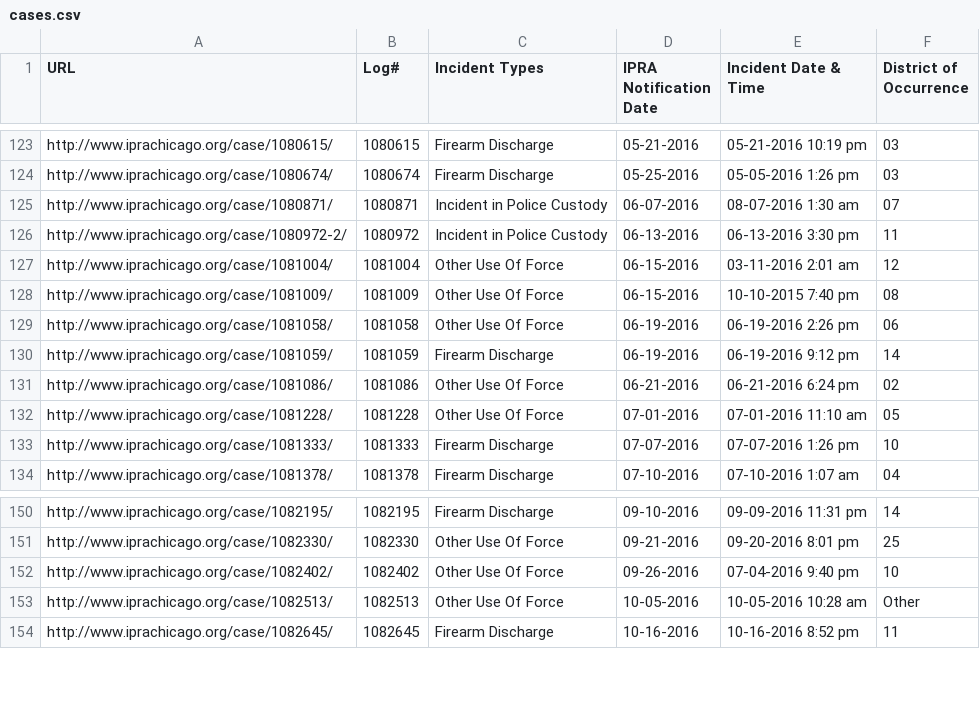
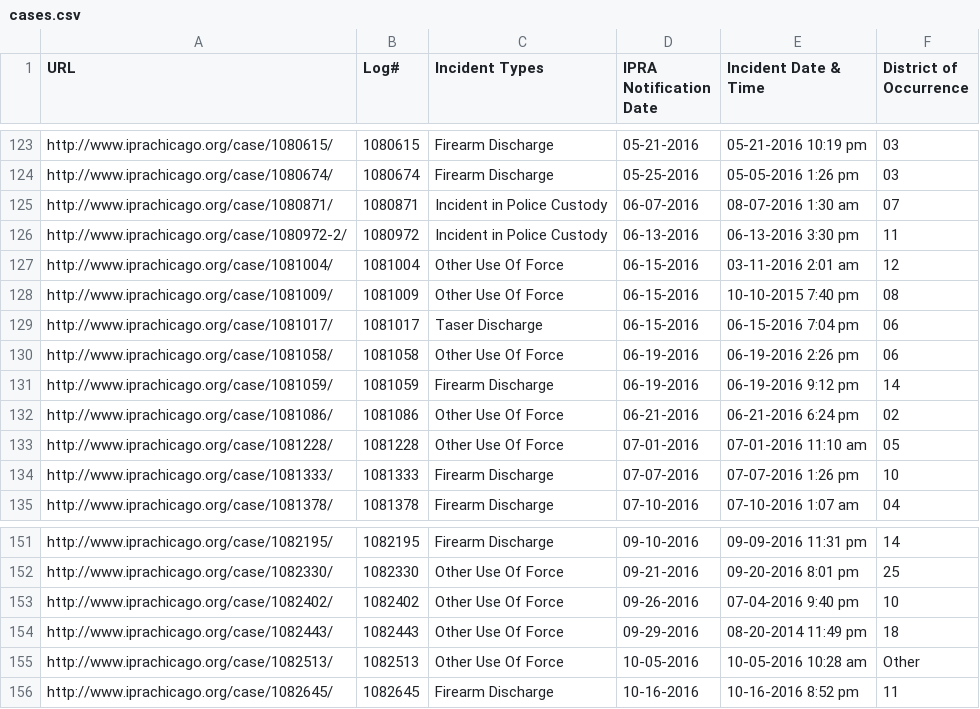
Before and after one commit to CrimeIsDown/copa-cases, a CSV file: cases.csv, drawn as a sheet; only a part is shown, gaps mark what is left out; the diff names each change by its address in the sheet, - before the commit and + after, or states it on an @@ line.

Commit message:
Incidents as of 2017-04-21

```diff
--- a/cases.csv
+++ b/cases.csv
+row 129: http://www.iprachicago.org/case/1081017/ | 1081017 | Taser Discharge | 06-15-2016 | 06-15-2016 7:04 pm | 06
+row 154: http://www.iprachicago.org/case/1082443/ | 1082443 | Other Use Of Force | 09-29-2016 | 08-20-2014 11:49 pm | 18
```
